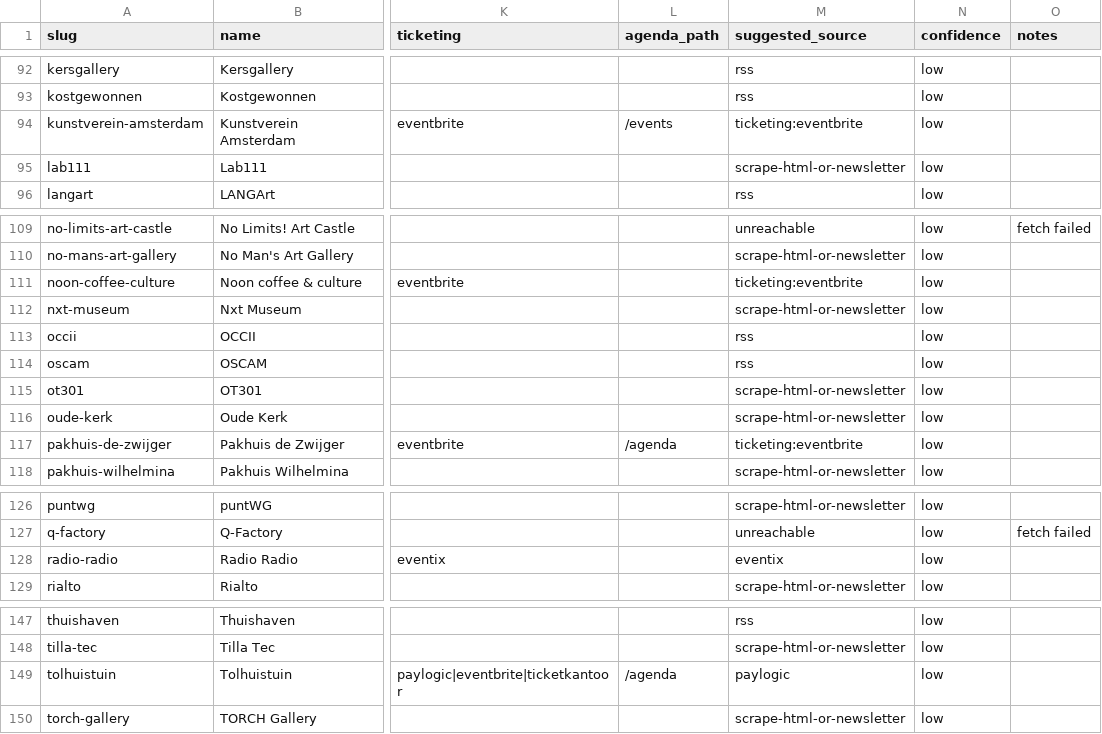
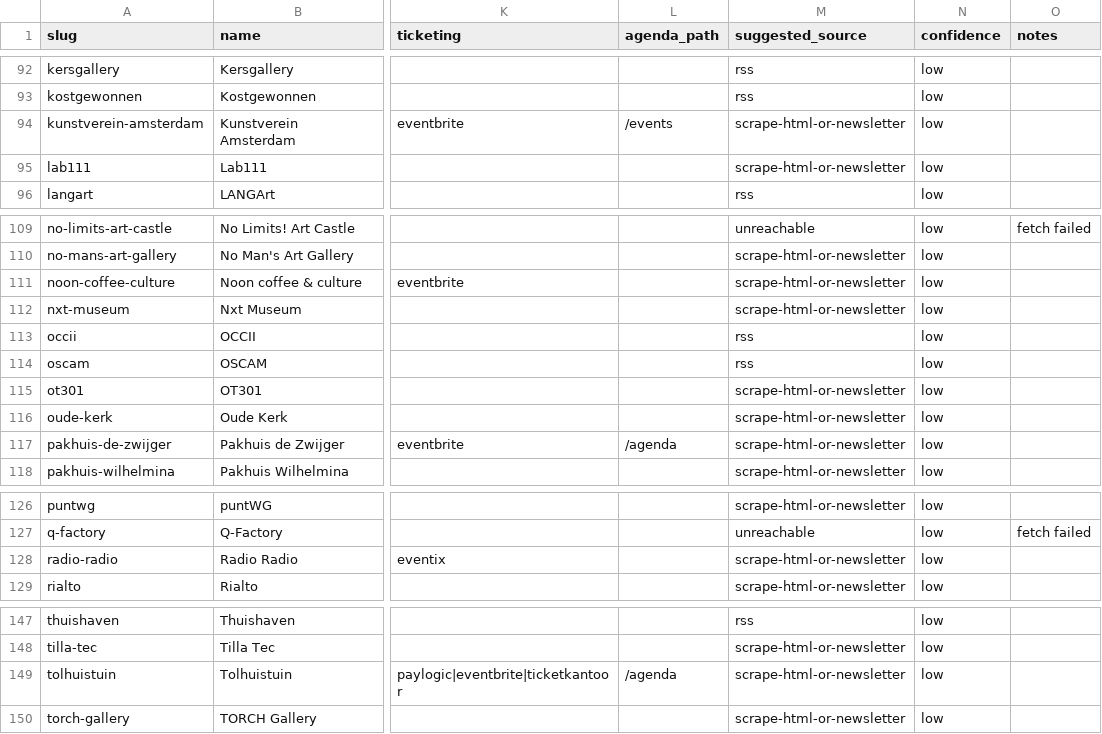
Before and after one commit to diederikvh/andreas, a CSV file: apps/api/scripts/inventory.csv, drawn as a sheet; only a part is shown, gaps mark what is left out; the diff covers the shown part only; the diff names each change by its address in the sheet, - before the commit and + after, or states it on an @@ line.

```diff
--- a/apps/api/scripts/inventory.csv
+++ b/apps/api/scripts/inventory.csv
-M94 (suggested_source): ticketing:eventbrite
+M94 (suggested_source): scrape-html-or-newsletter
-M111 (suggested_source): ticketing:eventbrite
+M111 (suggested_source): scrape-html-or-newsletter
-M117 (suggested_source): ticketing:eventbrite
+M117 (suggested_source): scrape-html-or-newsletter
-M128 (suggested_source): eventix
+M128 (suggested_source): scrape-html-or-newsletter
-M149 (suggested_source): paylogic
+M149 (suggested_source): scrape-html-or-newsletter
```
Also changed, not shown: 7 edited cells elsewhere in this file.
